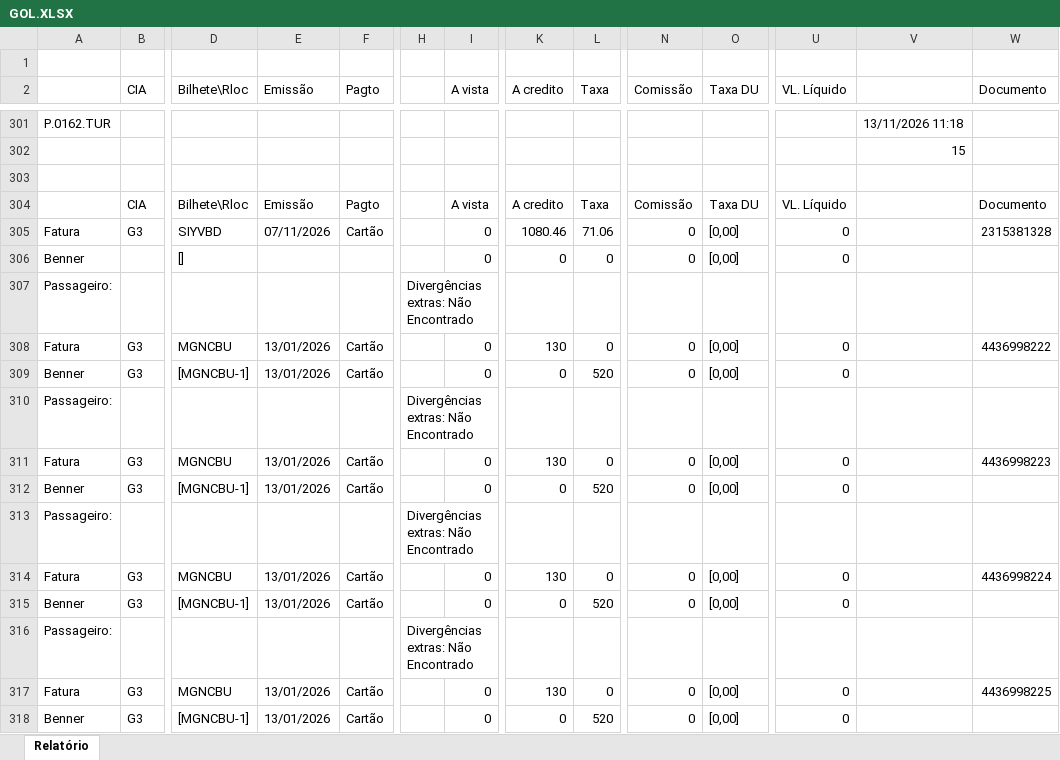
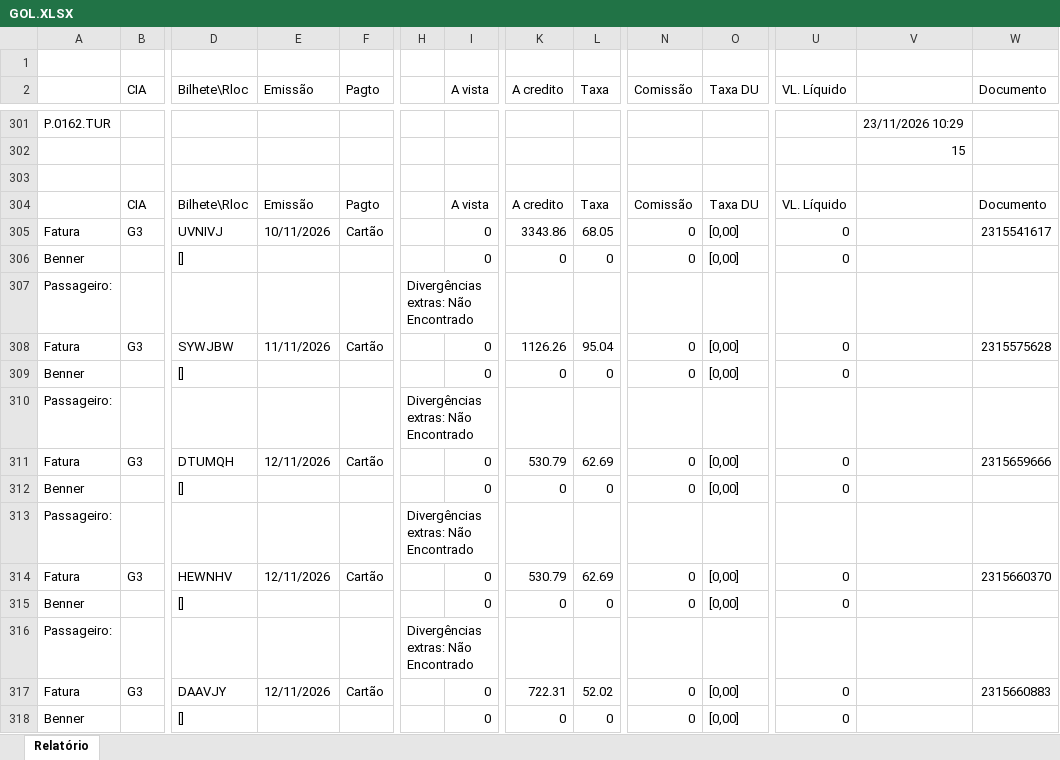
Before and after one commit to Mribeiro2025/revenue-assurance-app, an Excel workbook: GOL.XLSX, sheet Relatório, drawn as a sheet; only a part is shown, gaps mark what is left out; the shorter side is filled out with more unchanged rows; values as stored, in another font and other column widths than the file's, no borders; rows hold the shown columns only; the diff covers the shown part only; the diff names each change by its address in the sheet, - before the commit and + after, or states it on an @@ line.

```diff
--- a/GOL.XLSX (sheet Relatório)
+++ b/GOL.XLSX (sheet Relatório)
-V301: 13/11/2026 11:18
+V301: 23/11/2026 10:29
-D305 (Bilhete\Rloc): SIYVBD
+D305 (Bilhete\Rloc): UVNIVJ
-E305 (Emissão): 07/11/2026
+E305 (Emissão): 10/11/2026
-K305 (A credito): 1080.46
+K305 (A credito): 3343.86
-L305 (Taxa): 71.06
+L305 (Taxa): 68.05
-W305 (Documento): 2315381328
+W305 (Documento): 2315541617
+row 306: Benner |  | [] |  |  |  | 0 | 0 | 0 | 0 | [0,00] | 0
+row 307: Passageiro: |  |  |  |  | Divergências extras: Não Encontrado
+row 308: Fatura | G3 | SYWJBW | 11/11/2026 | Cartão |  | 0 | 1126.26 | 95.04 | 0 | [0,00] | 0 |  | 2315575628
+row 309: Benner |  | [] |  |  |  | 0 | 0 | 0 | 0 | [0,00] | 0
+row 310: Passageiro: |  |  |  |  | Divergências extras: Não Encontrado
+row 311: Fatura | G3 | DTUMQH | 12/11/2026 | Cartão |  | 0 | 530.79 | 62.69 | 0 | [0,00] | 0 |  | 2315659666
+row 312: Benner |  | [] |  |  |  | 0 | 0 | 0 | 0 | [0,00] | 0
+row 313: Passageiro: |  |  |  |  | Divergências extras: Não Encontrado
+row 314: Fatura | G3 | HEWNHV | 12/11/2026 | Cartão |  | 0 | 530.79 | 62.69 | 0 | [0,00] | 0 |  | 2315660370
+row 315: Benner |  | [] |  |  |  | 0 | 0 | 0 | 0 | [0,00] | 0
+row 316: Passageiro: |  |  |  |  | Divergências extras: Não Encontrado
+row 317: Fatura | G3 | DAAVJY | 12/11/2026 | Cartão |  | 0 | 722.31 | 52.02 | 0 | [0,00] | 0 |  | 2315660883
+row 318: Benner |  | [] |  |  |  | 0 | 0 | 0 | 0 | [0,00] | 0
```
Also changed, not shown: 32 added rows, 15 removed rows, 33 moved rows and 31 edited cells elsewhere in this sheet, Dashboard_Revenue_Assurance_Consolidado.xlsx, 5 other files.
